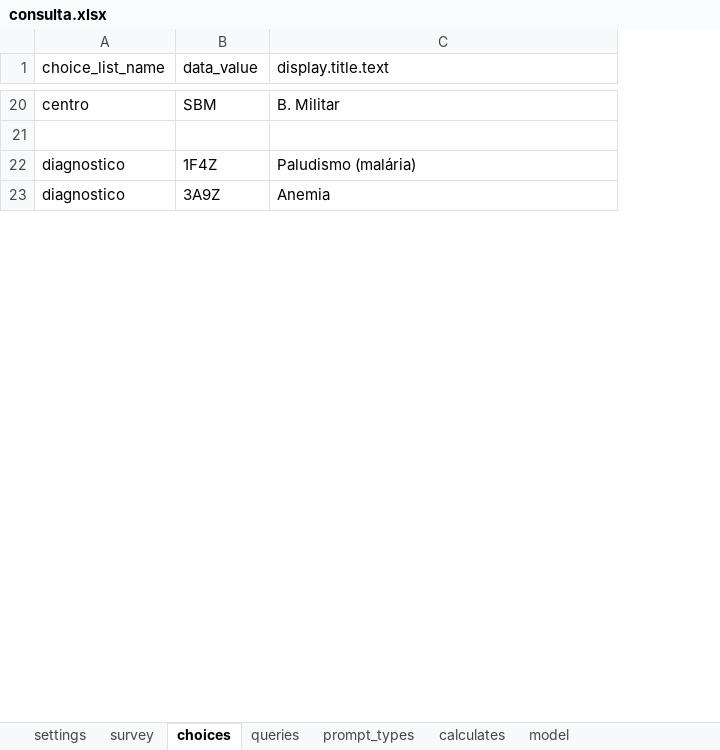
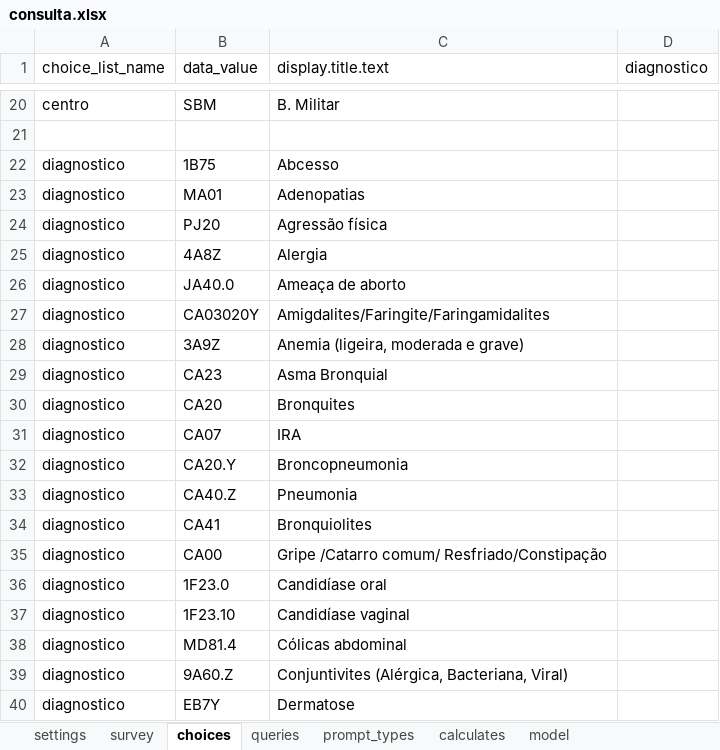
Before and after one commit to lemurdk/app-designer, an Excel workbook: app/config/tables/sentinela/forms/consulta/consulta.xlsx, sheet choices, drawn as a sheet; only a part is shown, gaps mark what is left out; values as stored, in another font and other column widths than the file's, no borders; removed rows and columns are numbered as before the commit, all else as after; the diff covers the shown part only; the diff names each change by its address in the sheet, - before the commit and + after, or states it on an @@ line.

```diff
--- a/app/config/tables/sentinela/forms/consulta/consulta.xlsx (sheet choices)
+++ b/app/config/tables/sentinela/forms/consulta/consulta.xlsx (sheet choices)
+column D (diagnostico), empty
-row 22: diagnostico | 1F4Z | Paludismo (malária)
+row 22: diagnostico | 1B75 | Abcesso
+row 23: diagnostico | MA01 | Adenopatias
+row 24: diagnostico | PJ20 | Agressão física
@@ row 49 moved to row 25: diagnostico @@
+row 26: diagnostico | JA40.0 | Ameaça de aborto
+row 27: diagnostico | CA03020Y | Amigdalites/Faringite/Faringamidalites
-C28 (display.title.text): Anemia
+C28 (display.title.text): Anemia (ligeira, moderada e grave)
+row 29: diagnostico | CA23 | Asma Bronquial
+row 30: diagnostico | CA20 | Bronquites
+row 31: diagnostico | CA07 | IRA
+row 32: diagnostico | CA20.Y | Broncopneumonia
@@ row 27 moved to row 33: diagnostico @@
+row 34: diagnostico | CA41 | Bronquiolites
+row 35: diagnostico | CA00 | Gripe /Catarro comum/ Resfriado/Constipação
+row 36: diagnostico | 1F23.0 | Candidíase oral
+row 37: diagnostico | 1F23.10 | Candidíase vaginal
+row 38: diagnostico | MD81.4 | Cólicas abdominal
+row 39: diagnostico | 9A60.Z | Conjuntivites (Alérgica, Bacteriana, Viral)
+row 40: diagnostico | EB7Y | Dermatose
```
Also changed, not shown: 53 added rows, 21 removed rows and 8 edited cells elsewhere in this sheet, sheet survey, app/config/tables/resultado/forms/resultado/resultado.xlsx, app/config/tables/sentinela/forms/sentinela/sentinela.xlsx, 4 other files.
